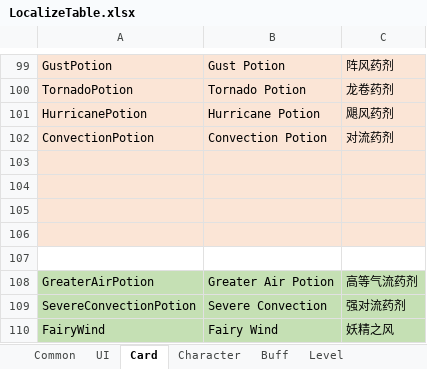
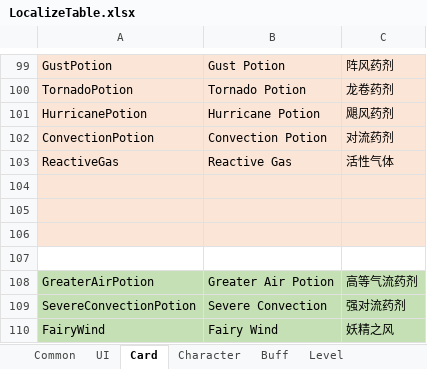
Before and after one commit to KutaryouShinkoku/Nine-Lives-Atlier, an Excel workbook: Assets/Game/Content/Data/LocalizeTable.xlsx, sheet Card, drawn as a sheet; only a part is shown, gaps mark what is left out; values as stored, in another font and other column widths than the file's, no borders; the diff names each change by its address in the sheet, - before the commit and + after, or states it on an @@ line.

```diff
--- a/Assets/Game/Content/Data/LocalizeTable.xlsx (sheet Card)
+++ b/Assets/Game/Content/Data/LocalizeTable.xlsx (sheet Card)
-row 103: (empty)
+row 103: ReactiveGas | Reactive Gas | 活性气体
```
Also changed, not shown: Assets/Game/Content/Data/CardTable.xlsx, Assets/Game/Content/Data/EffectTable.xlsx, 2 other files.
